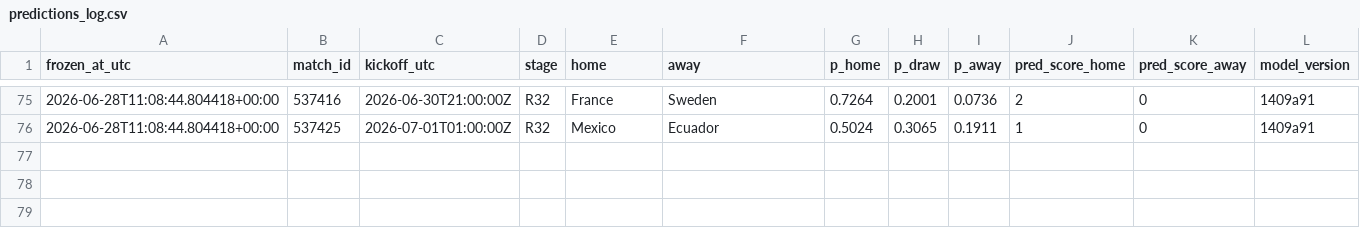
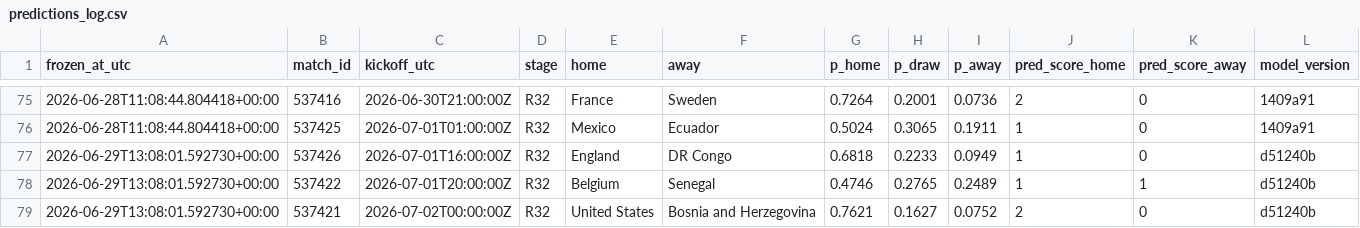
Before and after one commit to declerke/World-Cup-2026-Forecast, a CSV file: pipeline/data/frozen/predictions_log.csv, drawn as a sheet; only a part is shown, gaps mark what is left out.

```diff
--- a/pipeline/data/frozen/predictions_log.csv
+++ b/pipeline/data/frozen/predictions_log.csv
@@ -76 +76,4 @@ frozen_at_utc,match_id,kickoff_utc,stage,home,away,p_home,p_draw,p_away,pred_sco
 2026-06-28T11:08:44.804418+00:00,537425,2026-07-01T01:00:00Z,R32,Mexico,Ecuador,0.5024,0.3065,0.1911,1,0,1409a91
+2026-06-29T13:08:01.592730+00:00,537426,2026-07-01T16:00:00Z,R32,England,DR Congo,0.6818,0.2233,0.0949,1,0,d51240b
+2026-06-29T13:08:01.592730+00:00,537422,2026-07-01T20:00:00Z,R32,Belgium,Senegal,0.4746,0.2765,0.2489,1,1,d51240b
+2026-06-29T13:08:01.592730+00:00,537421,2026-07-02T00:00:00Z,R32,United States,Bosnia and Herzegovina,0.7621,0.1627,0.0752,2,0,d51240b
```
Also changed, not shown: pipeline/data/frozen/scores.csv, 21 other files.
